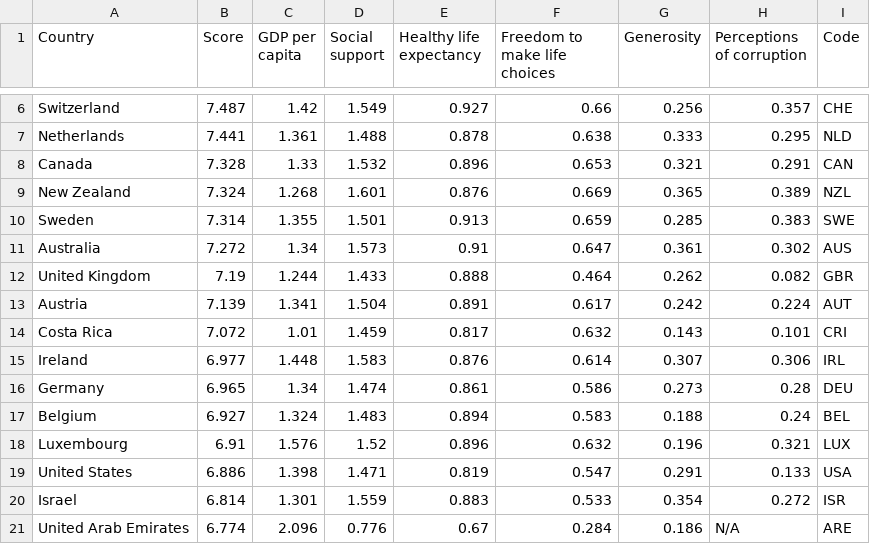
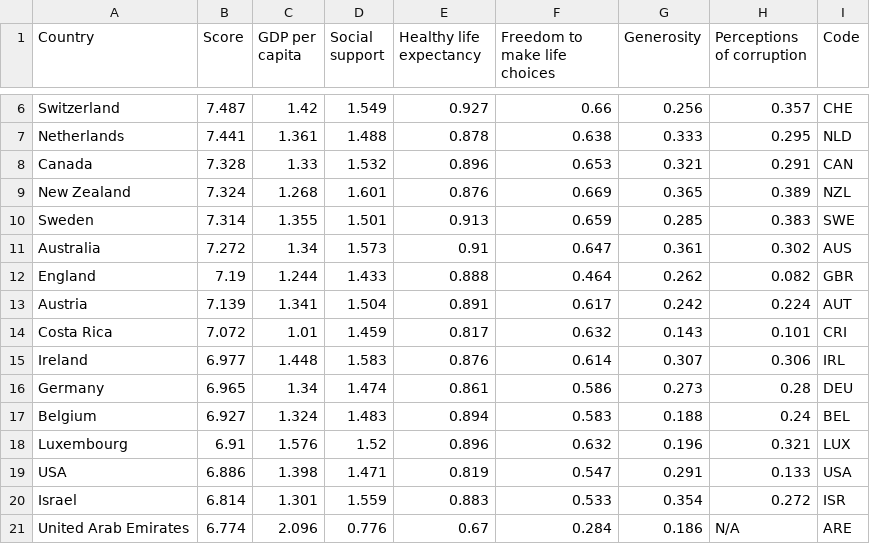
Before and after one commit to DS4200-Fall21-Sec02/project-happiness-gc-as-di-ea-mz, a CSV file: data/2018.csv, drawn as a sheet; only a part is shown, gaps mark what is left out.

```diff
--- a/data/2018.csv
+++ b/data/2018.csv
@@ -11,3 +11,3 @@ Sweden,7.314,1.355,1.501,0.913,0.659,0.285,0.383,SWE
 Australia,7.272,1.34,1.573,0.91,0.647,0.361,0.302,AUS
-United Kingdom,7.19,1.244,1.433,0.888,0.464,0.262,0.082,GBR
+England,7.19,1.244,1.433,0.888,0.464,0.262,0.082,GBR
 Austria,7.139,1.341,1.504,0.891,0.617,0.242,0.224,AUT
@@ -18,3 +18,3 @@ Belgium,6.927,1.324,1.483,0.894,0.583,0.188,0.24,BEL
 Luxembourg,6.91,1.576,1.52,0.896,0.632,0.196,0.321,LUX
-United States,6.886,1.398,1.471,0.819,0.547,0.291,0.133,USA
+USA,6.886,1.398,1.471,0.819,0.547,0.291,0.133,USA
 Israel,6.814,1.301,1.559,0.883,0.533,0.354,0.272,ISR
```
Also changed, not shown: data/2019.csv, data/2020.csv, 2 other files.
